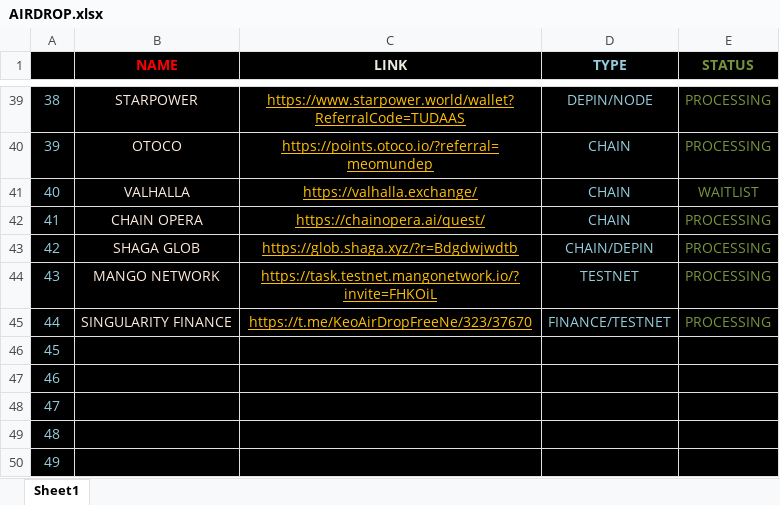
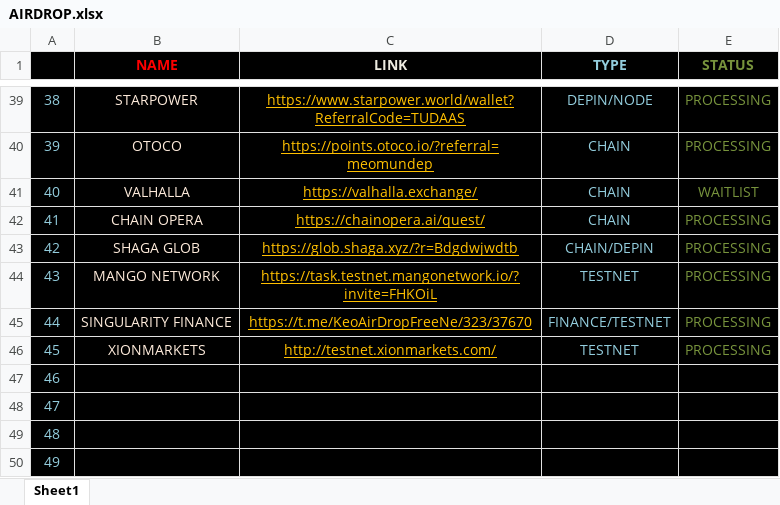
Before and after one commit to MeoMunDep/Must-Do-Airdrop-Projects-in-2024, an Excel workbook: AIRDROP.xlsx, sheet Sheet1, drawn as a sheet; only a part is shown, gaps mark what is left out; values as stored, in another font and other column widths than the file's, no borders; the diff names each change by its address in the sheet, - before the commit and + after, or states it on an @@ line.

Commit message:
Add files via upload
update xion markets

```diff
--- a/AIRDROP.xlsx (sheet Sheet1)
+++ b/AIRDROP.xlsx (sheet Sheet1)
-B46 (NAME): (empty)
+B46 (NAME): XIONMARKETS
-C46 (LINK): (empty)
+C46 (LINK): http://testnet.xionmarkets.com/
-D46 (TYPE): (empty)
+D46 (TYPE): TESTNET
-E46 (STATUS): (empty)
+E46 (STATUS): PROCESSING
```
